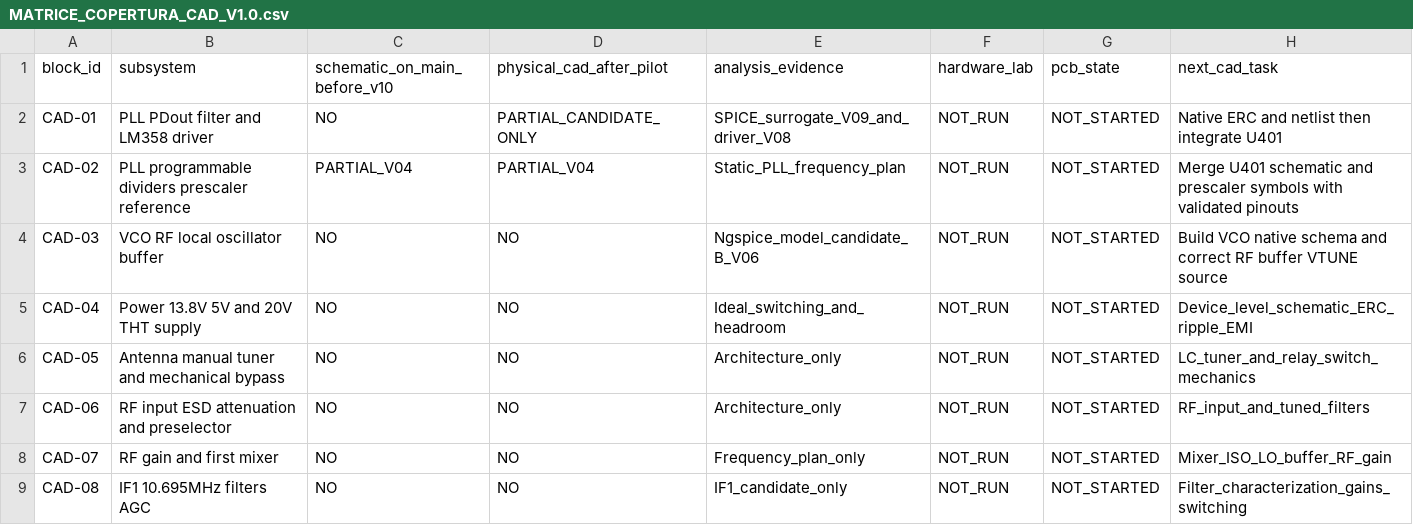
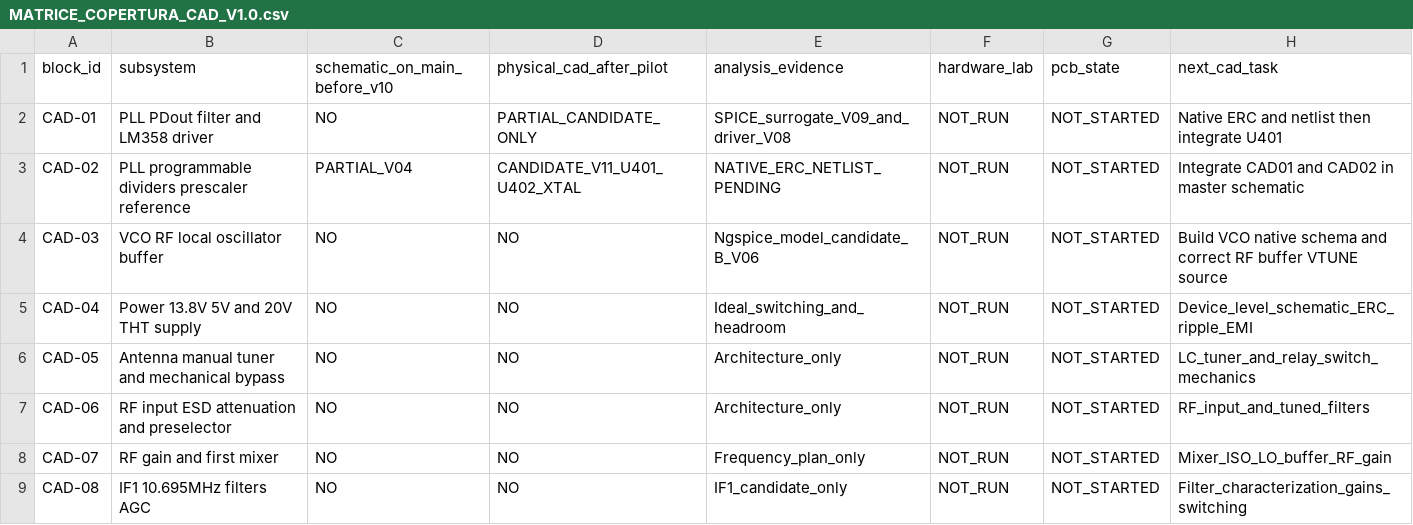
Before and after one commit to jd3485/Superstar3900-THT-Evolution, a CSV file: 00_Gestione_Progetto/MATRICE_COPERTURA_CAD_V1.0.csv, drawn as a sheet; only a part is shown.

Commit message:
feat(CAD-02): native THT RX PLL U401 U402 XTAL and gated KiCad netlist

```diff
--- a/00_Gestione_Progetto/MATRICE_COPERTURA_CAD_V1.0.csv
+++ b/00_Gestione_Progetto/MATRICE_COPERTURA_CAD_V1.0.csv
@@ -2,3 +2,3 @@ block_id,subsystem,schematic_on_main_before_v10,physical_cad_after_pilot,analysi
 CAD-01,PLL PDout filter and LM358 driver,NO,PARTIAL_CANDIDATE_ONLY,SPICE_surrogate_V09_and_driver_V08,NOT_RUN,NOT_STARTED,Native ERC and netlist then integrate U401
-CAD-02,PLL programmable dividers prescaler reference,PARTIAL_V04,PARTIAL_V04,Static_PLL_frequency_plan,NOT_RUN,NOT_STARTED,Merge U401 schematic and prescaler symbols with validated pinouts
+CAD-02,PLL programmable dividers prescaler reference,PARTIAL_V04,CANDIDATE_V11_U401_U402_XTAL,NATIVE_ERC_NETLIST_PENDING,NOT_RUN,NOT_STARTED,Integrate CAD01 and CAD02 in master schematic
 CAD-03,VCO RF local oscillator buffer,NO,NO,Ngspice_model_candidate_B_V06,NOT_RUN,NOT_STARTED,Build VCO native schema and correct RF buffer VTUNE source
```
Also changed, not shown: 9 other files.
